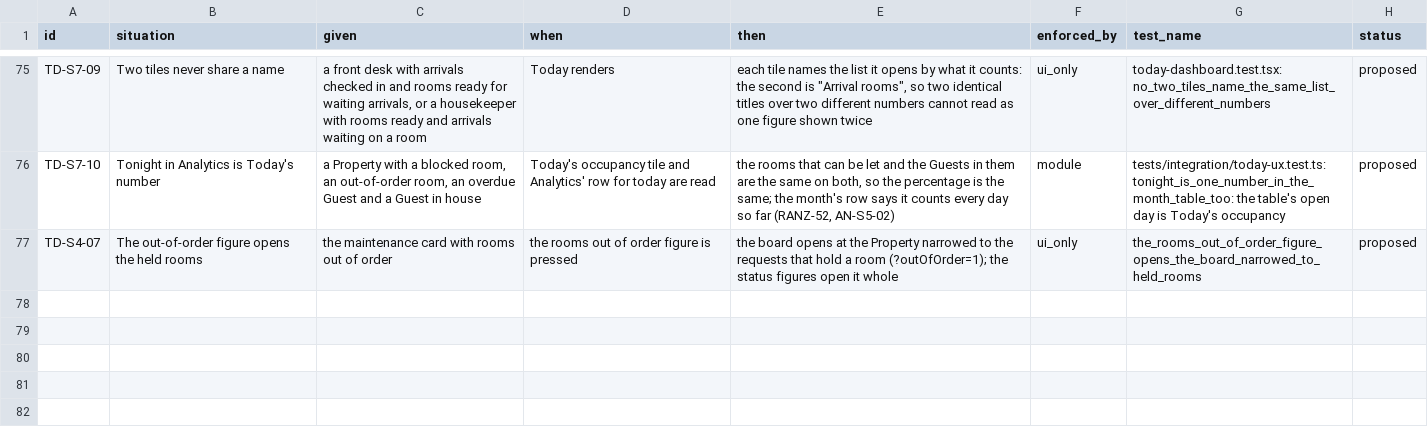
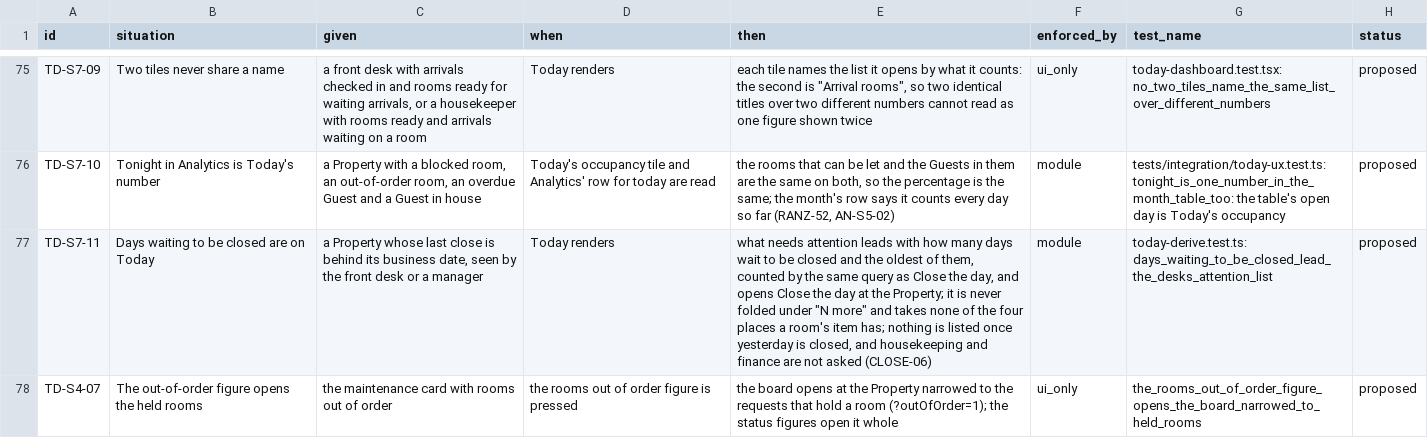
Before and after one commit to prizic/ranza, a CSV file: docs/features/today-dashboard/edge-cases.csv, drawn as a sheet; only a part is shown, gaps mark what is left out; the diff names each change by its address in the sheet, - before the commit and + after, or states it on an @@ line.

Commit message:
feat(today): days waiting to be closed lead what needs attention and open Close the day (CLOSE-06)
The night's unclosed days appeared nowhere on Today. They are now the first
item the desk and a manager see, never folded under "N more" and taking none
of the four places a room's item has: how many days wait, the oldest of them,
and a link to Close the day. Housekeeping and finance are not asked.

The count is the business-day module's own rule, now one query both screens
ask (`backlogIn`), so Today and Close the day cannot count the backlog
differently. The quiet Property in the browser fixtures closes yesterday, so a
quiet day is quiet. Arabic calls Housekeeping by one name everywhere
(CLOSE-11). Row TD-S7-11, proposed, with Arabic.

```diff
--- a/docs/features/today-dashboard/edge-cases.csv
+++ b/docs/features/today-dashboard/edge-cases.csv
+row 77: TD-S7-11 | Days waiting to be closed are on Today | a Property whose last close is behind its business date, seen by the front desk or a manager | Today renders | what needs attention leads with how many days wait to be closed and the oldest of them, counted by the same query as Close the day, and opens Close the day at the Property; it is never folded under "N more" and takes none of the four places a room's item has; nothing is listed once yesterday is closed, and housekeeping and finance are not asked (CLOSE-06) | module | today-derive.test.ts: days_waiting_to_be_closed_lead_the_desks_attention_list | proposed
```
Also changed, not shown: 16 other files.
